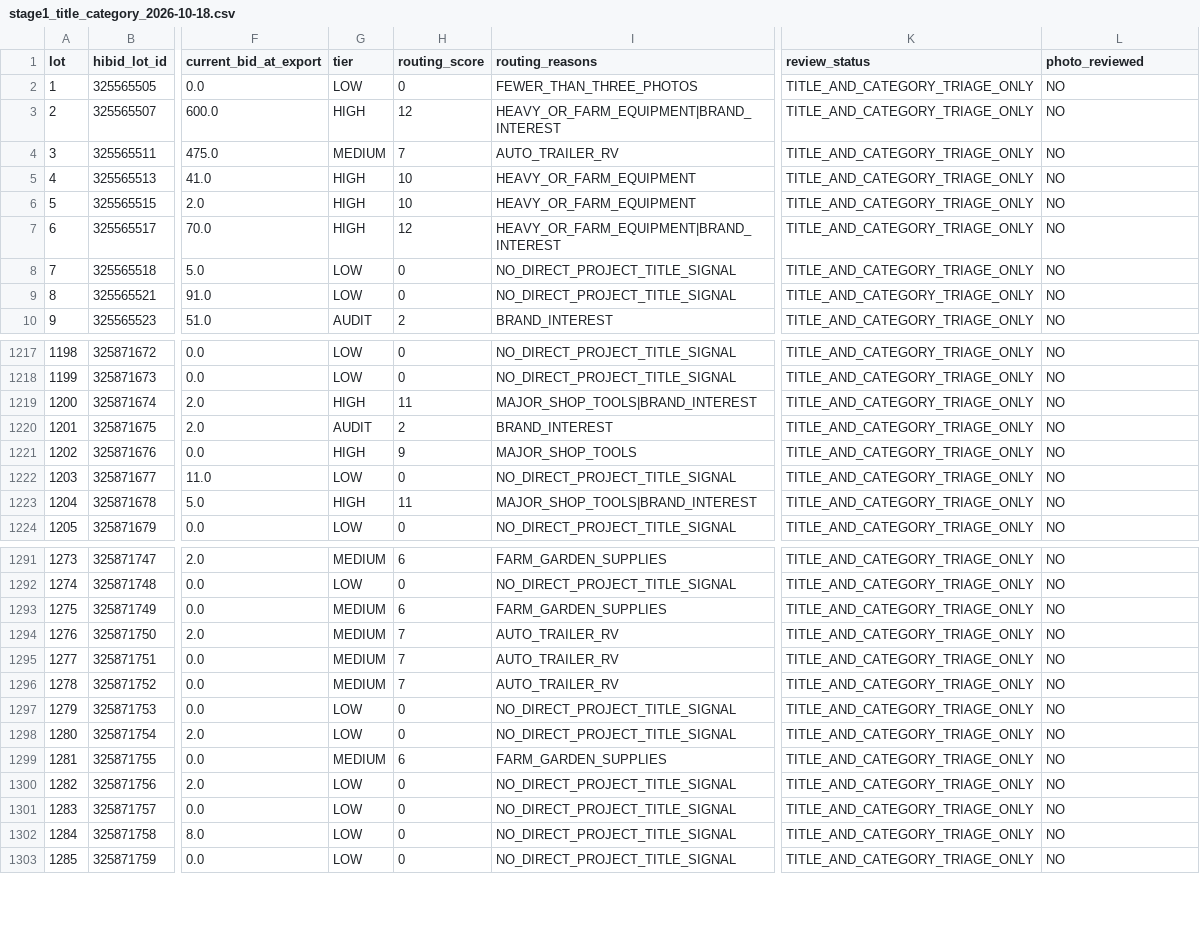
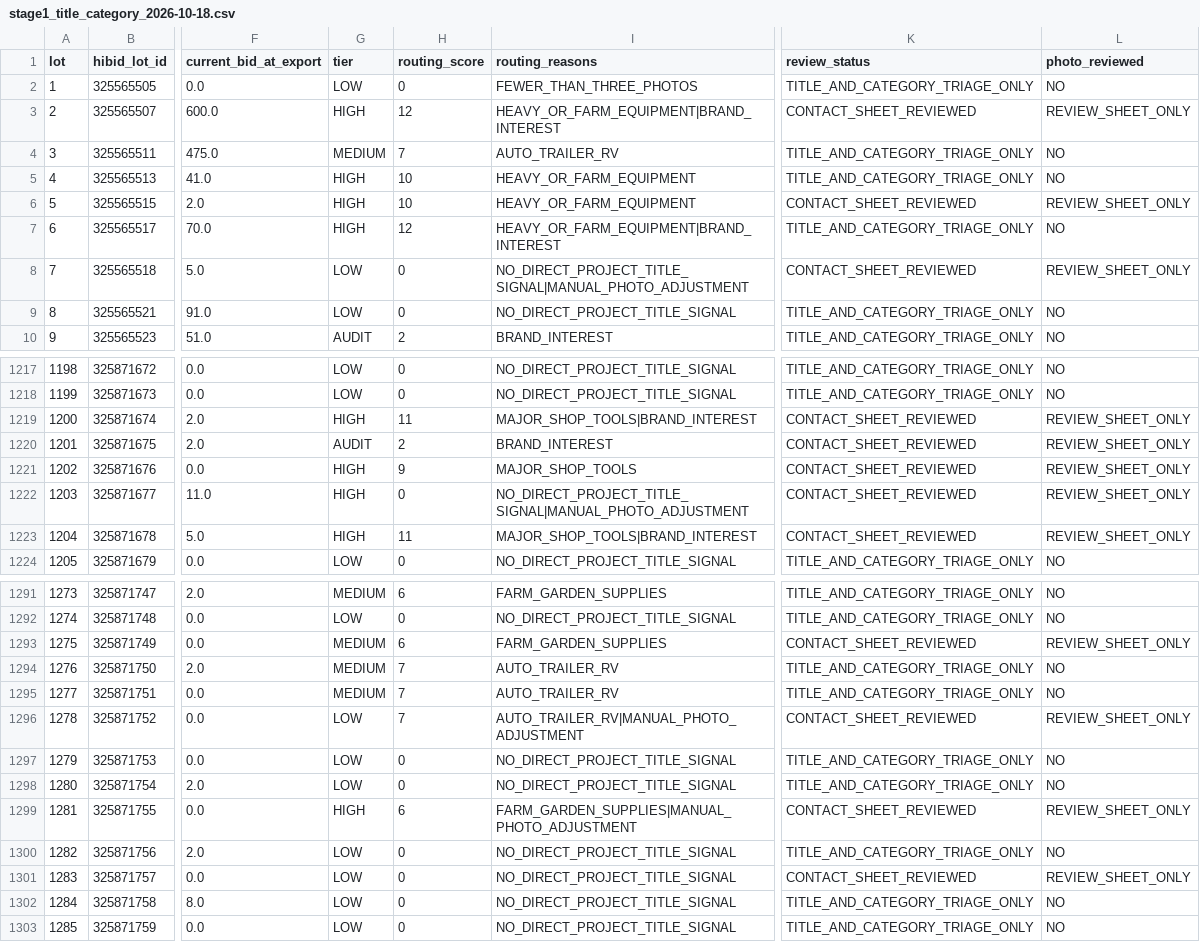
Before and after one commit to hatchmiw/pioneer-auctions, a CSV file: screening/784296/stage1_title_category_2026-10-18.csv, drawn as a sheet; only a part is shown, gaps mark what is left out; the diff covers the shown part only; the diff names each change by its address in the sheet, - before the commit and + after, or states it on an @@ line.

Commit message:
Pioneer 784296: reconcile 48 photograph-screened lots into all-lot Stage 1 index

```diff
--- a/screening/784296/stage1_title_category_2026-10-18.csv
+++ b/screening/784296/stage1_title_category_2026-10-18.csv
-K3 (review_status): TITLE_AND_CATEGORY_TRIAGE_ONLY
+K3 (review_status): CONTACT_SHEET_REVIEWED
-L3 (photo_reviewed): NO
+L3 (photo_reviewed): REVIEW_SHEET_ONLY
-K6 (review_status): TITLE_AND_CATEGORY_TRIAGE_ONLY
+K6 (review_status): CONTACT_SHEET_REVIEWED
-L6 (photo_reviewed): NO
+L6 (photo_reviewed): REVIEW_SHEET_ONLY
-I8 (routing_reasons): NO_DIRECT_PROJECT_TITLE_SIGNAL
+I8 (routing_reasons): NO_DIRECT_PROJECT_TITLE_SIGNAL|MANUAL_PHOTO_ADJUSTMENT
-K8 (review_status): TITLE_AND_CATEGORY_TRIAGE_ONLY
+K8 (review_status): CONTACT_SHEET_REVIEWED
-L8 (photo_reviewed): NO
+L8 (photo_reviewed): REVIEW_SHEET_ONLY
-K1219:K1223 (review_status): TITLE_AND_CATEGORY_TRIAGE_ONLY
+K1219:K1223 (review_status): CONTACT_SHEET_REVIEWED
-L1219:L1223 (photo_reviewed): NO
+L1219:L1223 (photo_reviewed): REVIEW_SHEET_ONLY
-G1222 (tier): LOW
+G1222 (tier): HIGH
-I1222 (routing_reasons): NO_DIRECT_PROJECT_TITLE_SIGNAL
+I1222 (routing_reasons): NO_DIRECT_PROJECT_TITLE_SIGNAL|MANUAL_PHOTO_ADJUSTMENT
-K1293 (review_status): TITLE_AND_CATEGORY_TRIAGE_ONLY
+K1293 (review_status): CONTACT_SHEET_REVIEWED
-L1293 (photo_reviewed): NO
+L1293 (photo_reviewed): REVIEW_SHEET_ONLY
-G1296 (tier): MEDIUM
+G1296 (tier): LOW
-I1296 (routing_reasons): AUTO_TRAILER_RV
+I1296 (routing_reasons): AUTO_TRAILER_RV|MANUAL_PHOTO_ADJUSTMENT
-K1296 (review_status): TITLE_AND_CATEGORY_TRIAGE_ONLY
+K1296 (review_status): CONTACT_SHEET_REVIEWED
-L1296 (photo_reviewed): NO
+L1296 (photo_reviewed): REVIEW_SHEET_ONLY
-G1299 (tier): MEDIUM
+G1299 (tier): HIGH
-I1299 (routing_reasons): FARM_GARDEN_SUPPLIES
+I1299 (routing_reasons): FARM_GARDEN_SUPPLIES|MANUAL_PHOTO_ADJUSTMENT
-K1299 (review_status): TITLE_AND_CATEGORY_TRIAGE_ONLY
+K1299 (review_status): CONTACT_SHEET_REVIEWED
-L1299 (photo_reviewed): NO
+L1299 (photo_reviewed): REVIEW_SHEET_ONLY
-K1301 (review_status): TITLE_AND_CATEGORY_TRIAGE_ONLY
+K1301 (review_status): CONTACT_SHEET_REVIEWED
-L1301 (photo_reviewed): NO
+L1301 (photo_reviewed): REVIEW_SHEET_ONLY
```
Also changed, not shown: 100 edited cells elsewhere in this file.
